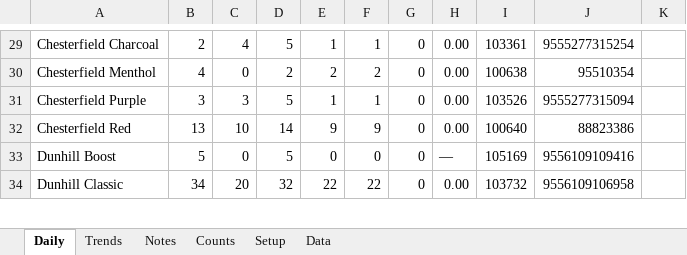
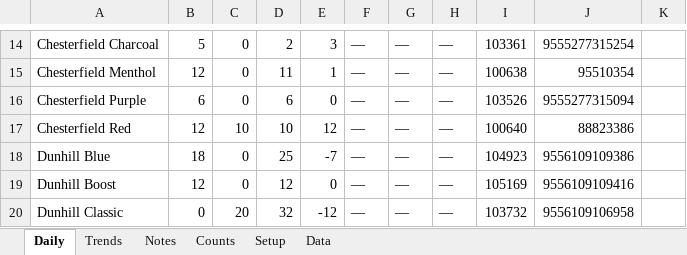
Before and after one commit to ashrosa7626/petron-task, an Excel workbook: excel/Cigarette Reconciliation.xlsx, sheet Daily, drawn as a sheet; only a part is shown, gaps mark what is left out; values as stored, in another font and other column widths than the file's, no cell formats; conditional formats not drawn; addresses are those after the commit; the diff covers the shown part only; the diff names each change by its address in the sheet, - before the commit and + after, or states it on an @@ line.

```diff
--- a/excel/Cigarette Reconciliation.xlsx (sheet Daily)
+++ b/excel/Cigarette Reconciliation.xlsx (sheet Daily)
-B14: 2
+B14: 5
-C14: 4
+C14: 0
-D14: 5
+D14: 2
-E14: 1
+E14: 3
-F14: 1
+F14: —
-G14:G17: 0
+G14:G17: —
-H14:H17: 0.00
+H14:H17: —
-B15: 4
+B15: 12
-D15: 2
+D15: 11
-E15: 2
+E15: 1
-F15: 2
+F15: —
-B16: 3
+B16: 6
-C16: 3
+C16: 0
-D16: 5
+D16: 6
-E16: 1
+E16: 0
-F16: 1
+F16: —
-B17: 13
+B17: 12
-D17: 14
+D17: 10
-E17: 9
+E17: 12
-F17: 9
+F17: —
+row 18: Dunhill Blue | 18 | 0 | 25 | -7 | — | — | — | 104923 | 9556109109386
-B19: 5
+B19: 12
-D19: 5
+D19: 12
-F19: 0
+F19: —
-G19:G20: 0
+G19:G20: —
-B20: 34
+B20: 0
-E20: 22
+E20: -12
-F20: 22
+F20: —
-H20: 0.00
+H20: —
```
Also changed, not shown: 33 added rows, 18 removed rows and 164 edited cells elsewhere in this sheet, sheet Data, sheet Counts, sheet Trends, cell formats, formulas that keep their value, hidden cells, 4 other files.
